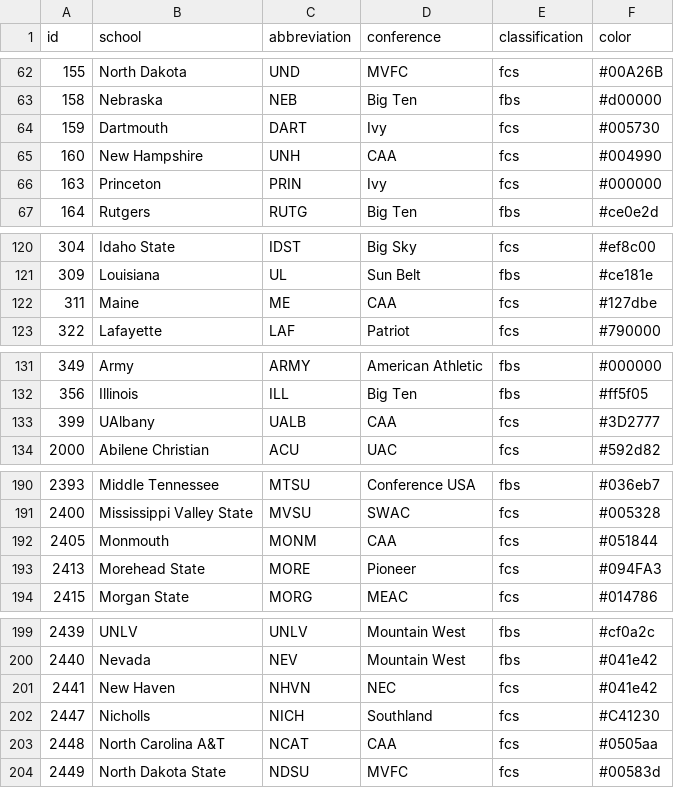
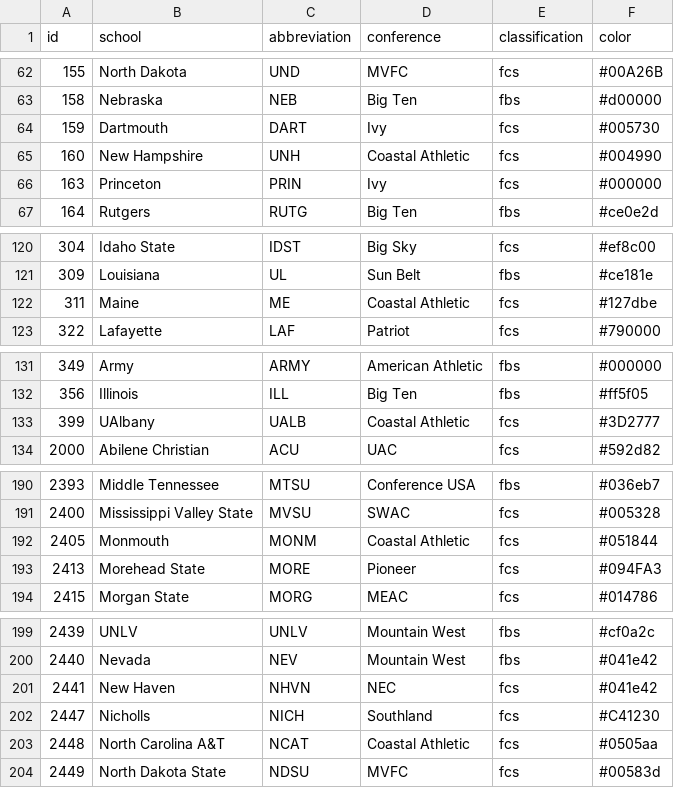
Before and after one commit to SamBennettDev/rank, a CSV file: data/seasons/2025/teams.csv, drawn as a sheet; only a part is shown, gaps mark what is left out; the diff covers the shown part only.

```diff
--- a/data/seasons/2025/teams.csv
+++ b/data/seasons/2025/teams.csv
@@ -64,3 +64,3 @@ id,school,abbreviation,conference,classification,color
 159,Dartmouth,DART,Ivy,fcs,#005730
-160,New Hampshire,UNH,CAA,fcs,#004990
+160,New Hampshire,UNH,Coastal Athletic,fcs,#004990
 163,Princeton,PRIN,Ivy,fcs,#000000
@@ -121,3 +121,3 @@ id,school,abbreviation,conference,classification,color
 309,Louisiana,UL,Sun Belt,fbs,#ce181e
-311,Maine,ME,CAA,fcs,#127dbe
+311,Maine,ME,Coastal Athletic,fcs,#127dbe
 322,Lafayette,LAF,Patriot,fcs,#790000
@@ -132,3 +132,3 @@ id,school,abbreviation,conference,classification,color
 356,Illinois,ILL,Big Ten,fbs,#ff5f05
-399,UAlbany,UALB,CAA,fcs,#3D2777
+399,UAlbany,UALB,Coastal Athletic,fcs,#3D2777
 2000,Abilene Christian,ACU,UAC,fcs,#592d82
@@ -191,3 +191,3 @@ id,school,abbreviation,conference,classification,color
 2400,Mississippi Valley State,MVSU,SWAC,fcs,#005328
-2405,Monmouth,MONM,CAA,fcs,#051844
+2405,Monmouth,MONM,Coastal Athletic,fcs,#051844
 2413,Morehead State,MORE,Pioneer,fcs,#094FA3
@@ -202,3 +202,3 @@ id,school,abbreviation,conference,classification,color
 2447,Nicholls,NICH,Southland,fcs,#C41230
-2448,North Carolina A&T,NCAT,CAA,fcs,#0505aa
+2448,North Carolina A&T,NCAT,Coastal Athletic,fcs,#0505aa
 2449,North Dakota State,NDSU,MVFC,fcs,#00583d
```
Also changed, not shown: 21 edited cells elsewhere in this file, data/seasons/2025/games.csv, 6 other files.
